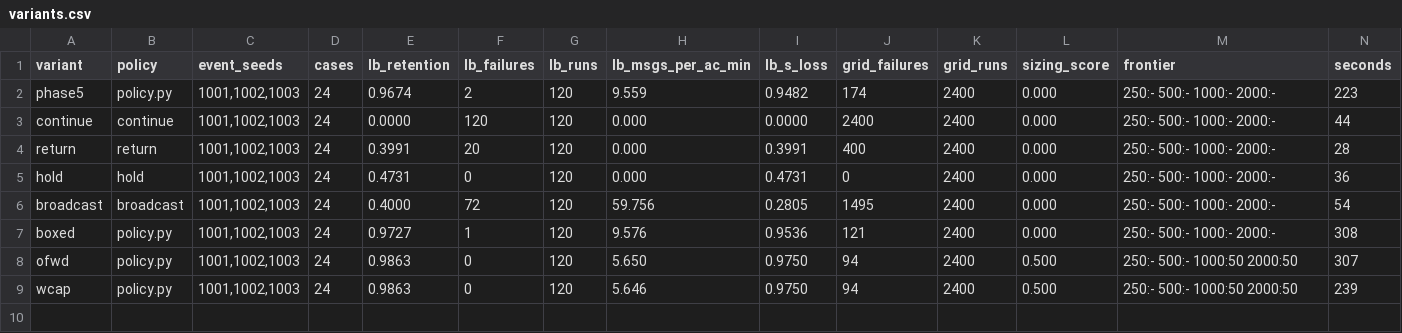
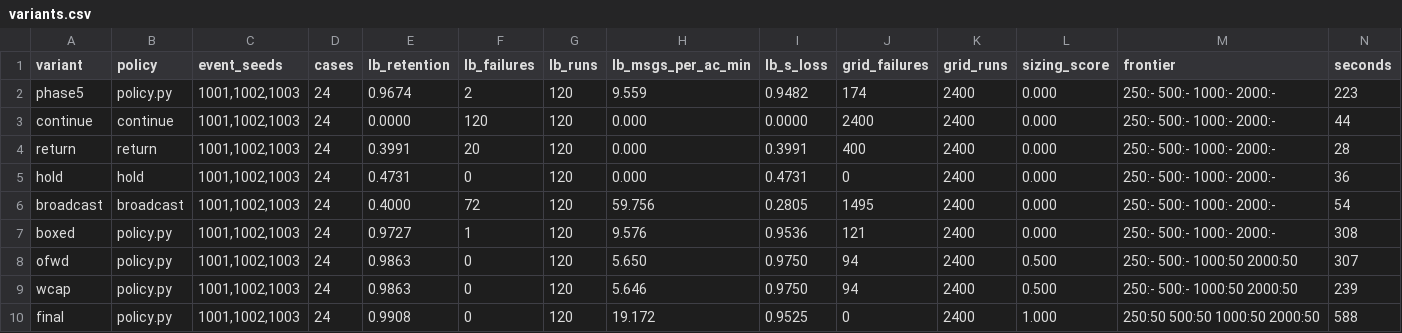
Before and after one commit to SDormans/Hackathon_2026_EDTH, a CSV file: analysis/linkloss/variants.csv, drawn as a sheet.

```diff
--- a/analysis/linkloss/variants.csv
+++ b/analysis/linkloss/variants.csv
@@ -9 +9,2 @@ ofwd,policy.py,"1001,1002,1003",24,0.9863,0,120,5.650,0.9750,94,2400,0.500,250:-
 wcap,policy.py,"1001,1002,1003",24,0.9863,0,120,5.646,0.9750,94,2400,0.500,250:- 500:- 1000:50 2000:50,239
+final,policy.py,"1001,1002,1003",24,0.9908,0,120,19.172,0.9525,0,2400,1.000,250:50 500:50 1000:50 2000:50,588
```
Also changed, not shown: analysis/linkloss_sizing.csv, analysis/scaling_study.csv, 21 other files.
